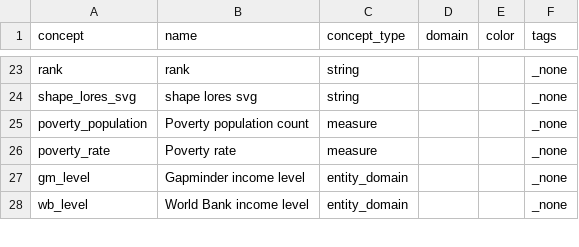
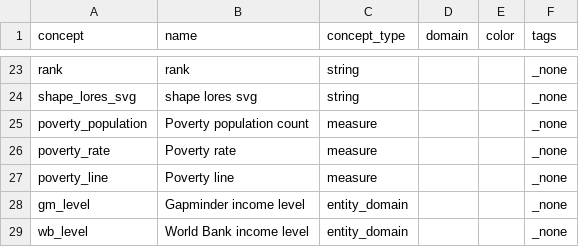
Before and after one commit to open-numbers/ddf--worldbank--povcalnet, a CSV file: ddf--concepts.csv, drawn as a sheet; only a part is shown, gaps mark what is left out; the diff names each change by its address in the sheet, - before the commit and + after, or states it on an @@ line.

Commit message:
add fake national poverty line

```diff
--- a/ddf--concepts.csv
+++ b/ddf--concepts.csv
+row 27: poverty_line | Poverty line | measure |  |  | _none
```
Also changed, not shown: 2 other files.
